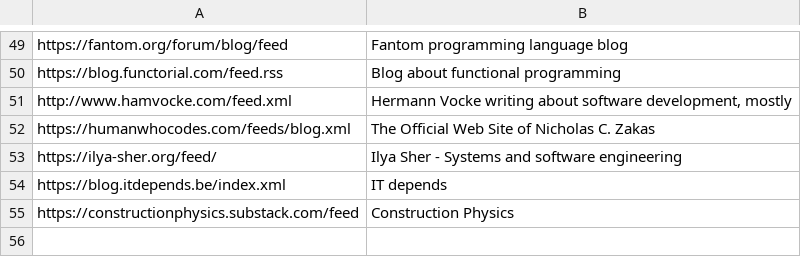
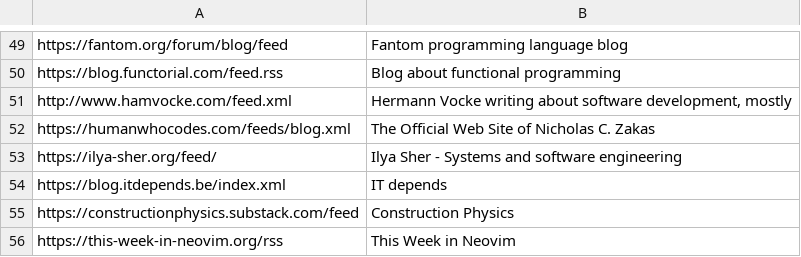
Before and after one commit to mitchpaulus/dotfiles, a TSV file: rss.tsv, drawn as a sheet; only a part is shown, gaps mark what is left out.

Commit message:
Update RSS

```diff
--- a/rss.tsv
+++ b/rss.tsv
@@ -55 +55,2 @@ https://blog.itdepends.be/index.xml	IT depends
 https://constructionphysics.substack.com/feed	Construction Physics
+https://this-week-in-neovim.org/rss	This Week in Neovim
```
